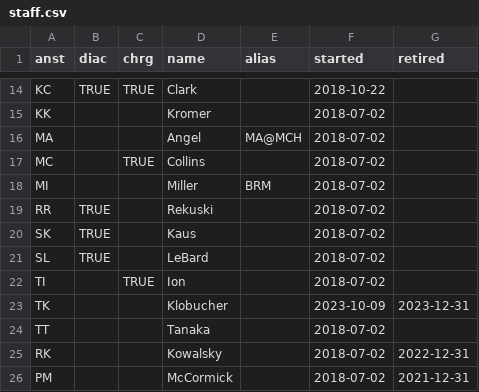
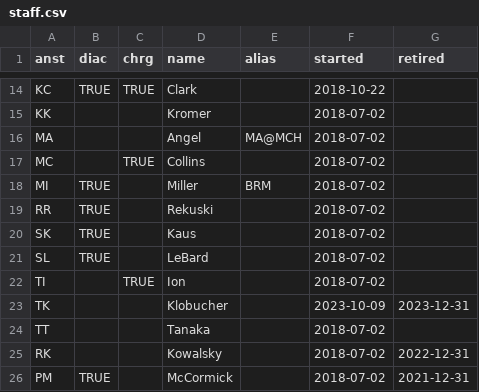
Before and after one commit to HI-IDN/IDeLM-APAP-learning-fairness-models, a CSV file: data/staff.csv, drawn as a sheet; only a part is shown, gaps mark what is left out.

Commit message:
These doctors should probably have Cardiac flag enabled

```diff
--- a/data/staff.csv
+++ b/data/staff.csv
@@ -17,3 +17,3 @@ MA,,,Angel,MA@MCH,2018-07-02,
 MC,,TRUE,Collins,,2018-07-02,
-MI,,,Miller,BRM,2018-07-02,
+MI,TRUE,,Miller,BRM,2018-07-02,
 RR,TRUE,,Rekuski,,2018-07-02,
@@ -25,2 +25,2 @@ TT,,,Tanaka,,2018-07-02,
 RK,,,Kowalsky,,2018-07-02,2022-12-31
-PM,,,McCormick,,2018-07-02,2021-12-31
+PM,TRUE,,McCormick,,2018-07-02,2021-12-31
```
